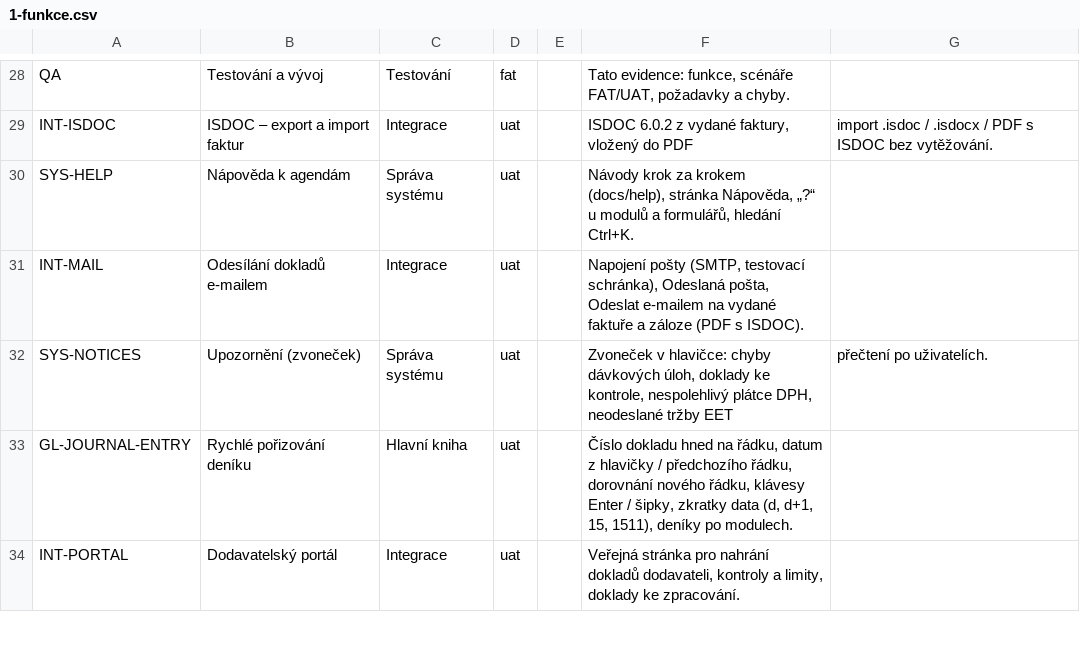
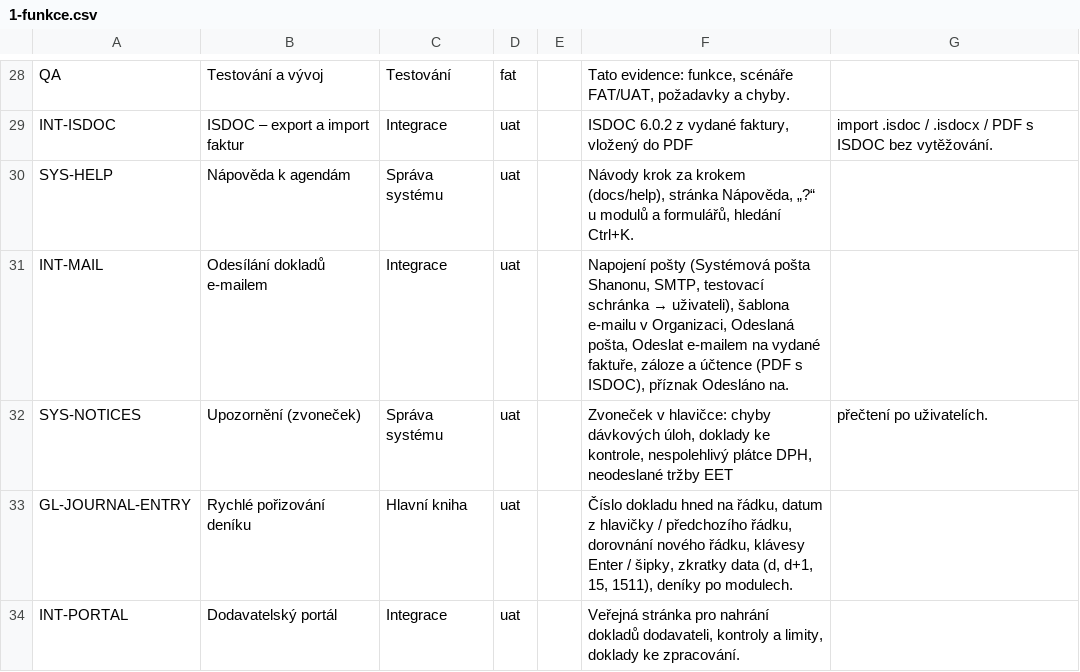
Before and after one commit to bregovic/shanon, a CSV file: docs/qa/1-funkce.csv, drawn as a sheet; only a part is shown, gaps mark what is left out.

```diff
--- a/docs/qa/1-funkce.csv
+++ b/docs/qa/1-funkce.csv
@@ -30,3 +30,3 @@ INT-ISDOC;ISDOC – export a import faktur;Integrace;uat;;ISDOC 6.0.2 z vydané
 SYS-HELP;Nápověda k agendám;Správa systému;uat;;Návody krok za krokem (docs/help), stránka Nápověda, „?“ u modulů a formulářů, hledání Ctrl+K.
-INT-MAIL;Odesílání dokladů e-mailem;Integrace;uat;;Napojení pošty (SMTP, testovací schránka), Odeslaná pošta, Odeslat e-mailem na vydané faktuře a záloze (PDF s ISDOC).
+INT-MAIL;Odesílání dokladů e-mailem;Integrace;uat;;Napojení pošty (Systémová pošta Shanonu, SMTP, testovací schránka → uživateli), šablona e-mailu v Organizaci, Odeslaná pošta, Odeslat e-mailem na vydané faktuře, záloze a účtence (PDF s ISDOC), příznak Odesláno na.
 SYS-NOTICES;Upozornění (zvoneček);Správa systému;uat;;Zvoneček v hlavičce: chyby dávkových úloh, doklady ke kontrole, nespolehlivý plátce DPH, neodeslané tržby EET; přečtení po uživatelích.
```
Also changed, not shown: docs/qa/3-pozadavky.csv, 21 other files.
